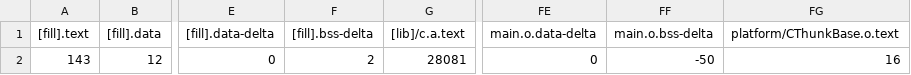
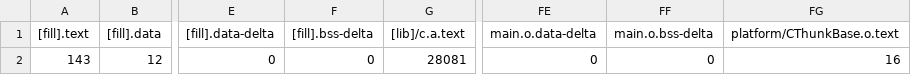
Before and after one commit to sansil/sim800c, a CSV file: BUILD/NUCLEO_L433RC_P/GCC_ARM/modem_map.csv, drawn as a sheet; only a part is shown, gaps mark what is left out; the diff names each change by its address in the sheet, - before the commit and + after, or states it on an @@ line.

Commit message:
adding modem library

```diff
--- a/BUILD/NUCLEO_L433RC_P/GCC_ARM/modem_map.csv
+++ b/BUILD/NUCLEO_L433RC_P/GCC_ARM/modem_map.csv
-F2 ([fill].bss-delta): 2
+F2 ([fill].bss-delta): 0
-FF2 (main.o.bss-delta): -50
+FF2 (main.o.bss-delta): 0
```
Also changed, not shown: 6 other files.
